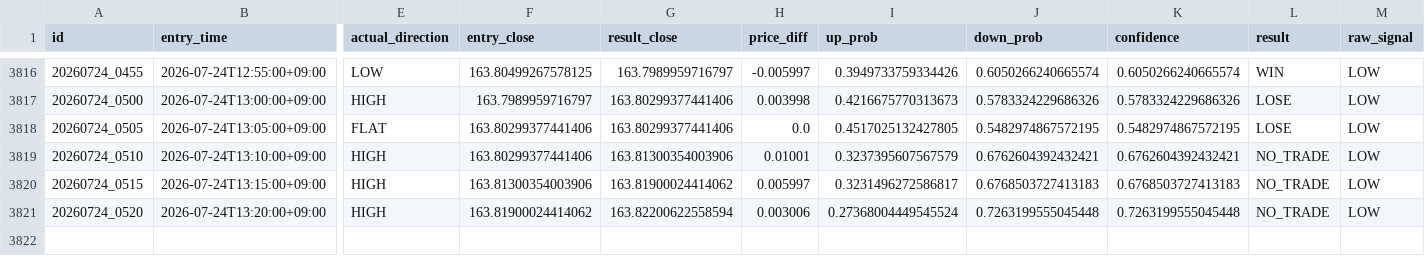
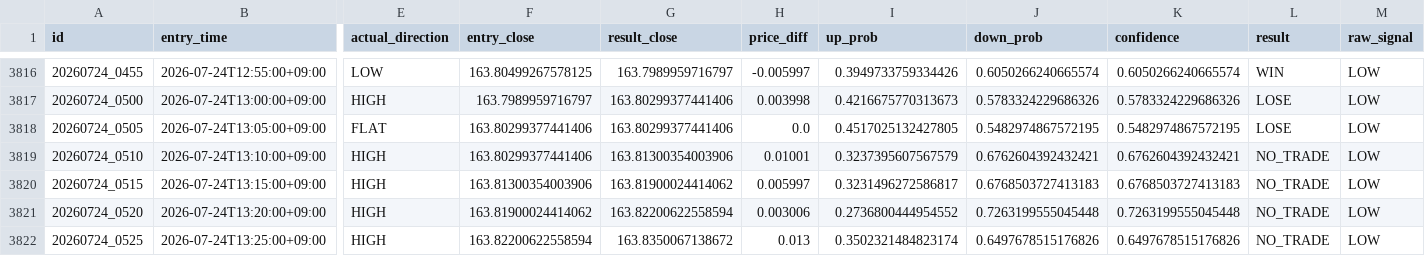
Before and after one commit to jv8gbf476b-ctrl/BO_AI_5M, a CSV file: history.csv, drawn as a sheet; only a part is shown, gaps mark what is left out; rows hold the shown columns only; the diff names each change by its address in the sheet, - before the commit and + after, or states it on an @@ line.

```diff
--- a/history.csv
+++ b/history.csv
-I3821 (up_prob): 0.27368004449545524
+I3821 (up_prob): 0.2736800444954552
+row 3822: 20260724_0525 | 2026-07-24T13:25:00+09:00 | HIGH | 163.82200622558594 | 163.8350067138672 | 0.013 | 0.3502321484823174 | 0.6497678515176826 | 0.6497678515176826 | NO_TRADE | LOW
```
Also changed, not shown: 1 other file.
